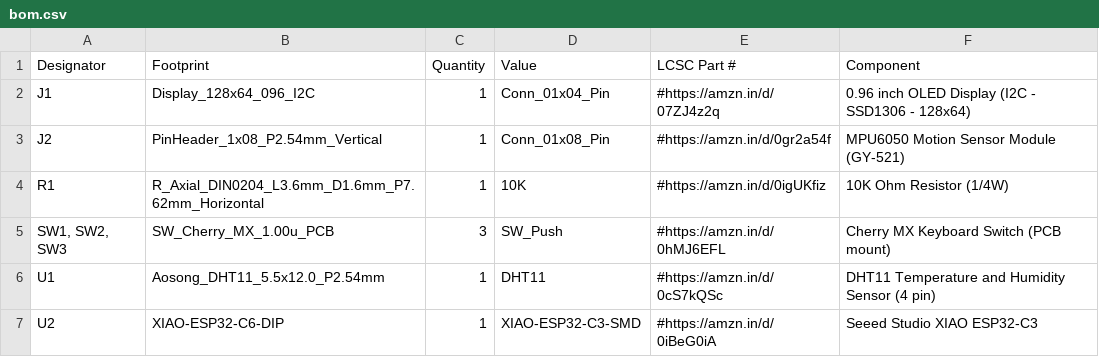
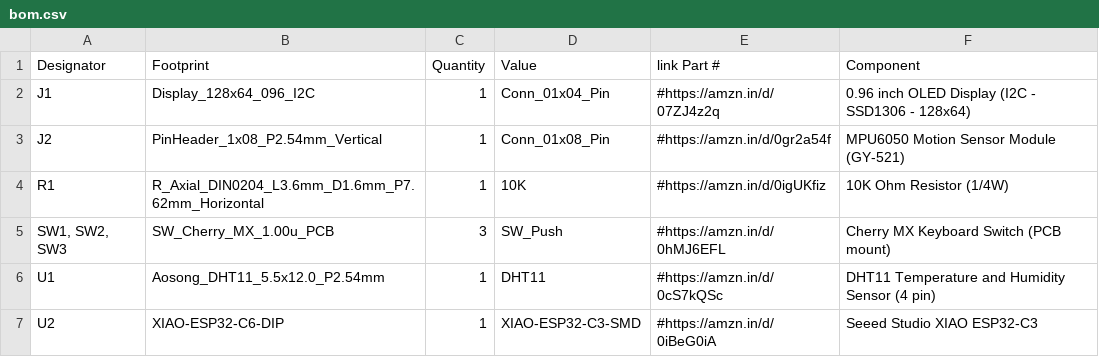
Before and after one commit to bhavanasrinamthabad1809-hub/starbie, a CSV file: bom.csv, drawn as a sheet.

Commit message:
Update bom.csv

```diff
--- a/bom.csv
+++ b/bom.csv
@@ -1,2 +1,2 @@
-Designator,Footprint,Quantity,Value,LCSC Part #,Component
+Designator,Footprint,Quantity,Value,link Part #,Component
 J1,Display_128x64_096_I2C,1,Conn_01x04_Pin,#https://amzn.in/d/07ZJ4z2q,0.96 inch OLED Display (I2C - SSD1306 - 128x64)
```
